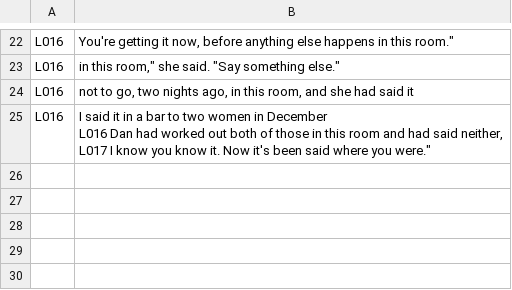
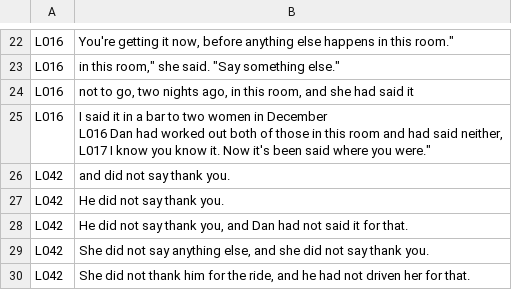
Before and after one commit to jmcc5402-eng/writing, a TSV file: studio/lessons/fixtures.tsv, drawn as a sheet; only a part is shown, gaps mark what is left out; the diff names each change by its address in the sheet, - before the commit and + after, or states it on an @@ line.

```diff
--- a/studio/lessons/fixtures.tsv
+++ b/studio/lessons/fixtures.tsv
+row 26: L042 | and did not say thank you.
+row 27: L042 | He did not say thank you.
+row 28: L042 | He did not say thank you, and Dan had not said it for that.
+row 29: L042 | She did not say anything else, and she did not say thank you.
+row 30: L042 | She did not thank him for the ride, and he had not driven her for that.
```
Also changed, not shown: 3 other files.
